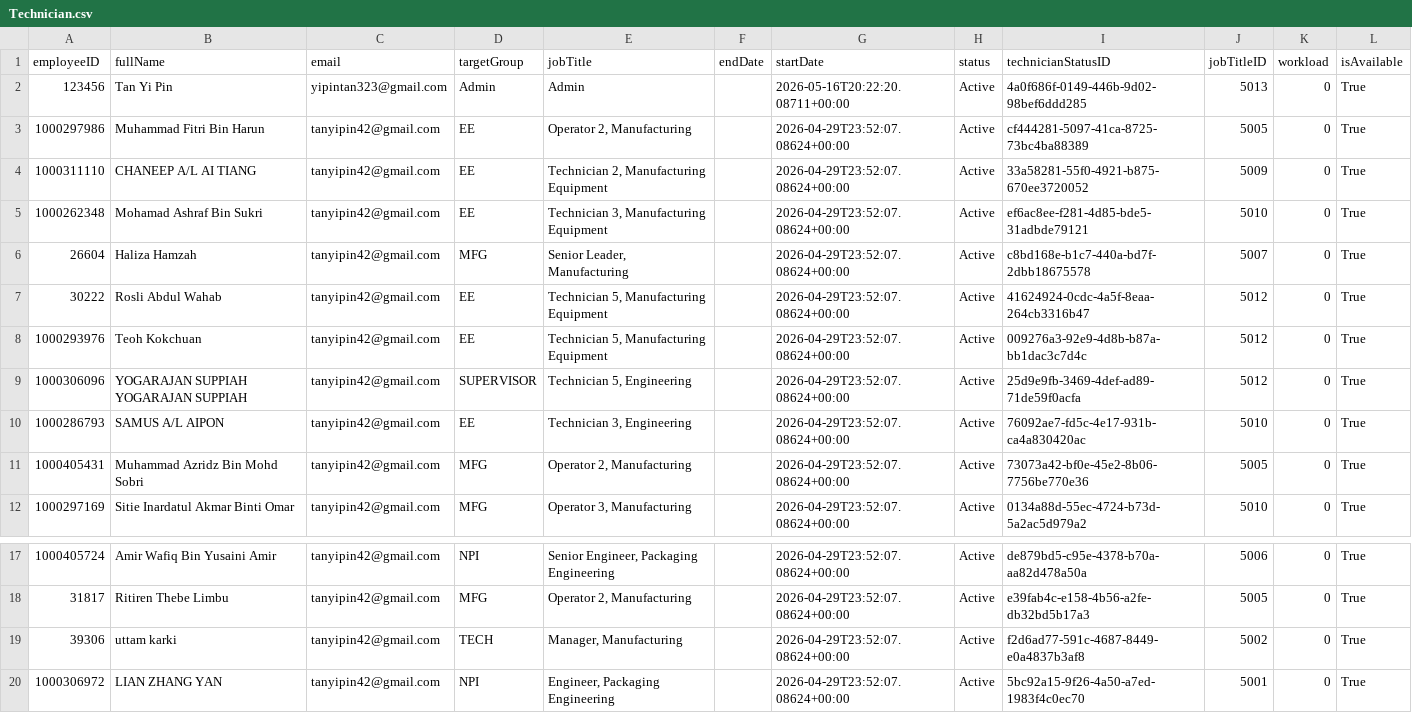
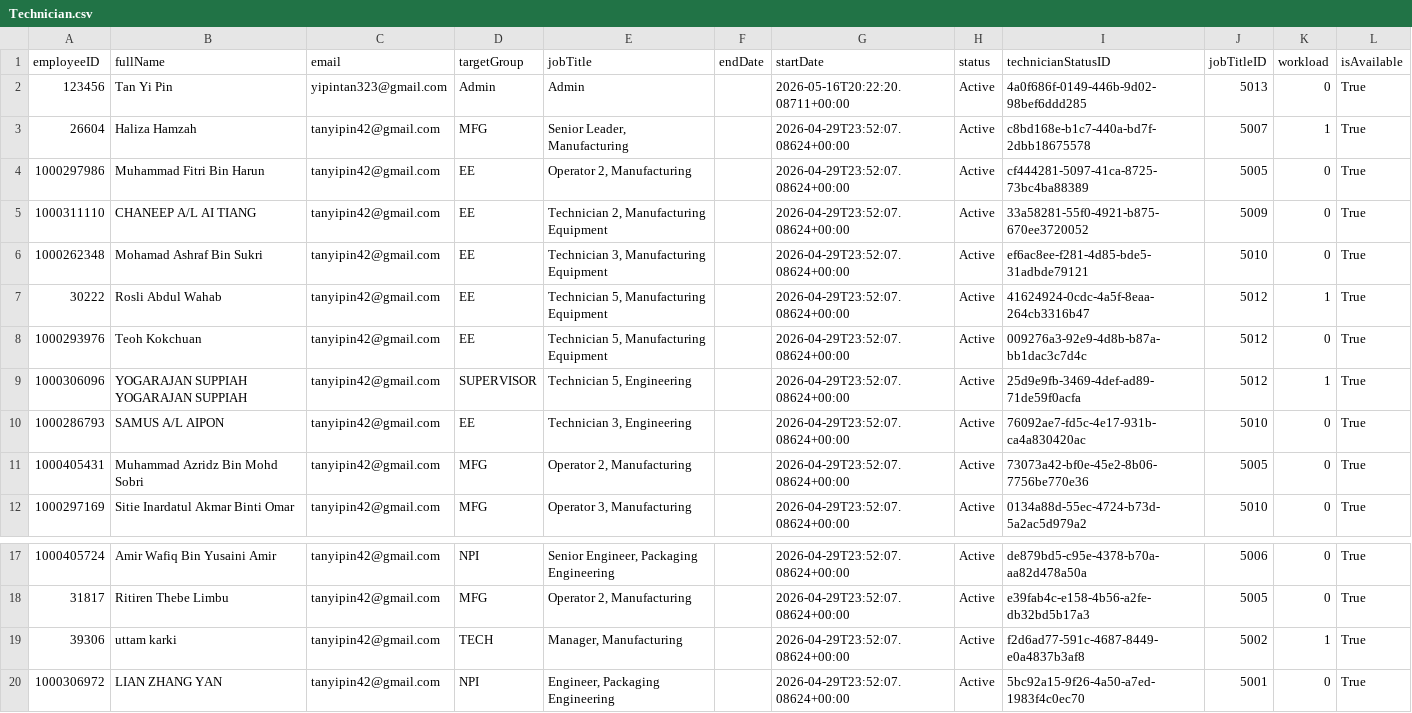
Before and after one commit to YIPINNN/Auto-Scheduler, a CSV file: output/Technician.csv, drawn as a sheet; only a part is shown, gaps mark what is left out.

```diff
--- a/output/Technician.csv
+++ b/output/Technician.csv
@@ -2,2 +2,3 @@ employeeID,fullName,email,targetGroup,jobTitle,endDate,startDate,status,technici
 123456,Tan Yi Pin,yipintan323@gmail.com,Admin,Admin,,2026-05-16T20:22:20.08711+00:00,Active,4a0f686f-0149-446b-9d02-98bef6ddd285,5013,0,True
+26604,Haliza Hamzah,tanyipin42@gmail.com,MFG,"Senior Leader, Manufacturing",,2026-04-29T23:52:07.08624+00:00,Active,c8bd168e-b1c7-440a-bd7f-2dbb18675578,5007,1,True
 1000297986,Muhammad Fitri Bin Harun,tanyipin42@gmail.com,EE,"Operator 2, Manufacturing",,2026-04-29T23:52:07.08624+00:00,Active,cf444281-5097-41ca-8725-73bc4ba88389,5005,0,True
@@ -5,6 +6,5 @@ employeeID,fullName,email,targetGroup,jobTitle,endDate,startDate,status,technici
 1000262348,Mohamad Ashraf Bin Sukri,tanyipin42@gmail.com,EE,"Technician 3, Manufacturing Equipment",,2026-04-29T23:52:07.08624+00:00,Active,ef6ac8ee-f281-4d85-bde5-31adbde79121,5010,0,True
-26604,Haliza Hamzah,tanyipin42@gmail.com,MFG,"Senior Leader, Manufacturing",,2026-04-29T23:52:07.08624+00:00,Active,c8bd168e-b1c7-440a-bd7f-2dbb18675578,5007,0,True
-30222,Rosli Abdul Wahab,tanyipin42@gmail.com,EE,"Technician 5, Manufacturing Equipment",,2026-04-29T23:52:07.08624+00:00,Active,41624924-0cdc-4a5f-8eaa-264cb3316b47,5012,0,True
+30222,Rosli Abdul Wahab,tanyipin42@gmail.com,EE,"Technician 5, Manufacturing Equipment",,2026-04-29T23:52:07.08624+00:00,Active,41624924-0cdc-4a5f-8eaa-264cb3316b47,5012,1,True
 1000293976,Teoh Kokchuan,tanyipin42@gmail.com,EE,"Technician 5, Manufacturing Equipment",,2026-04-29T23:52:07.08624+00:00,Active,009276a3-92e9-4d8b-b87a-bb1dac3c7d4c,5012,0,True
-1000306096,YOGARAJAN SUPPIAH YOGARAJAN SUPPIAH,tanyipin42@gmail.com,SUPERVISOR,"Technician 5, Engineering",,2026-04-29T23:52:07.08624+00:00,Active,25d9e9fb-3469-4def-ad89-71de59f0acfa,5012,0,True
+1000306096,YOGARAJAN SUPPIAH YOGARAJAN SUPPIAH,tanyipin42@gmail.com,SUPERVISOR,"Technician 5, Engineering",,2026-04-29T23:52:07.08624+00:00,Active,25d9e9fb-3469-4def-ad89-71de59f0acfa,5012,1,True
 1000286793,SAMUS A/L AIPON,tanyipin42@gmail.com,EE,"Technician 3, Engineering",,2026-04-29T23:52:07.08624+00:00,Active,76092ae7-fd5c-4e17-931b-ca4a830420ac,5010,0,True
@@ -18,3 +18,3 @@ employeeID,fullName,email,targetGroup,jobTitle,endDate,startDate,status,technici
 31817,Ritiren Thebe Limbu,tanyipin42@gmail.com,MFG,"Operator 2, Manufacturing",,2026-04-29T23:52:07.08624+00:00,Active,e39fab4c-e158-4b56-a2fe-db32bd5b17a3,5005,0,True
-39306,uttam karki,tanyipin42@gmail.com,TECH,"Manager, Manufacturing",,2026-04-29T23:52:07.08624+00:00,Active,f2d6ad77-591c-4687-8449-e0a4837b3af8,5002,0,True
+39306,uttam karki,tanyipin42@gmail.com,TECH,"Manager, Manufacturing",,2026-04-29T23:52:07.08624+00:00,Active,f2d6ad77-591c-4687-8449-e0a4837b3af8,5002,1,True
 1000306972,LIAN ZHANG YAN,tanyipin42@gmail.com,NPI,"Engineer, Packaging Engineering",,2026-04-29T23:52:07.08624+00:00,Active,5bc92a15-9f26-4a50-a7ed-1983f4c0ec70,5001,0,True
```
Also changed, not shown: 13 other files.
